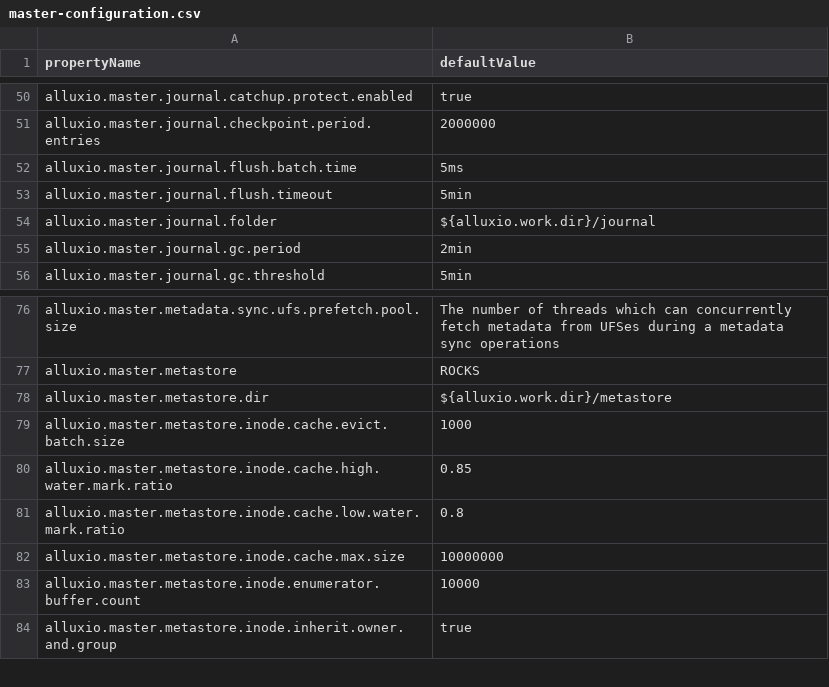
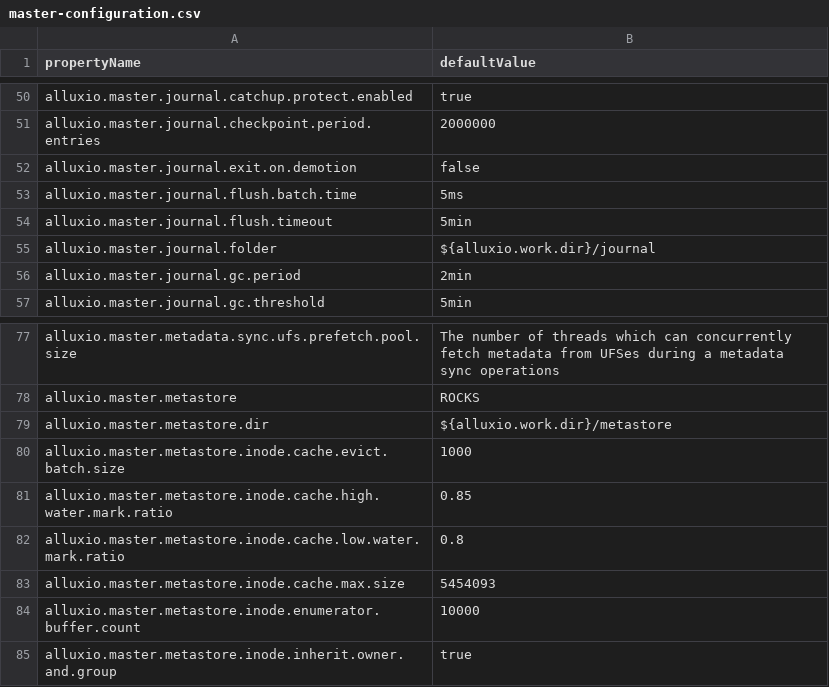
Before and after one commit to yuzhu/alluxio, a CSV file: docs/_data/table/master-configuration.csv, drawn as a sheet; only a part is shown, gaps mark what is left out.

```diff
--- a/docs/_data/table/master-configuration.csv
+++ b/docs/_data/table/master-configuration.csv
@@ -51,2 +51,3 @@ alluxio.master.journal.catchup.protect.enabled,"true"
 alluxio.master.journal.checkpoint.period.entries,"2000000"
+alluxio.master.journal.exit.on.demotion,"false"
 alluxio.master.journal.flush.batch.time,"5ms"
@@ -81,3 +82,3 @@ alluxio.master.metastore.inode.cache.high.water.mark.ratio,"0.85"
 alluxio.master.metastore.inode.cache.low.water.mark.ratio,"0.8"
-alluxio.master.metastore.inode.cache.max.size,"10000000"
+alluxio.master.metastore.inode.cache.max.size,"5454093"
 alluxio.master.metastore.inode.enumerator.buffer.count,"10000"
```
Also changed, not shown: 19 other files.
